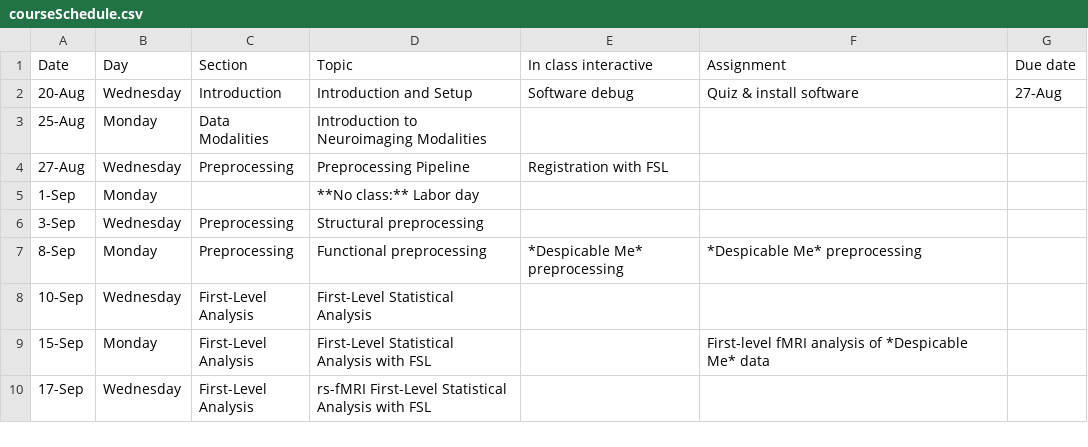
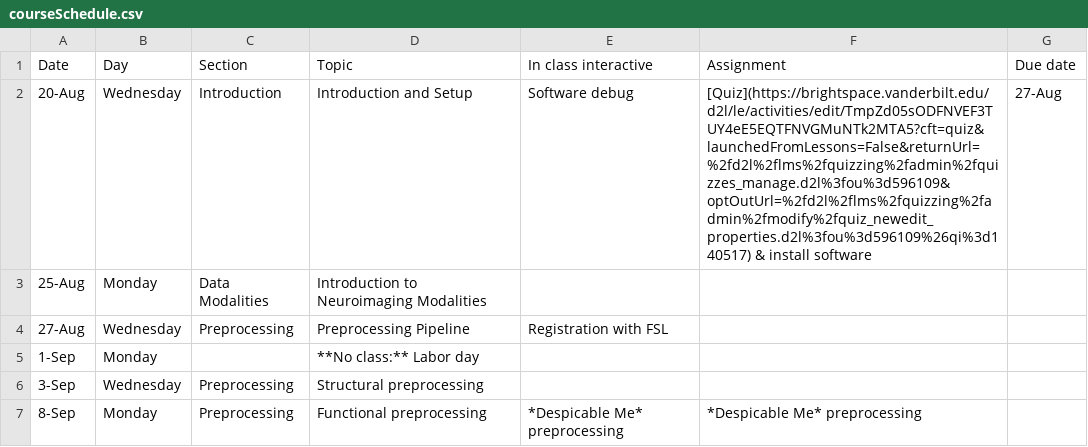
Before and after one commit to simonvandekar/SMN, a CSV file: courseSchedule.csv, drawn as a sheet; only a part is shown; the shorter side is filled out with more unchanged rows.

Commit message:
link to quiz test.

```diff
--- a/courseSchedule.csv
+++ b/courseSchedule.csv
@@ -1,3 +1,3 @@
 Date,Day,Section,Topic,In class interactive,Assignment,Due date
-20-Aug,Wednesday,Introduction,Introduction and Setup,Software debug,Quiz & install software ,27-Aug
+20-Aug,Wednesday,Introduction,Introduction and Setup,Software debug,[Quiz](https://brightspace.vanderbilt.edu/d2l/le/activities/edit/TmpZd05sODFNVEF3TUY4eE5EQTFNVGMuNTk2MTA5?cft=quiz&launchedFromLessons=False&returnUrl=%2fd2l%2flms%2fquizzing%2fadmin%2fquizzes_manage.d2l%3fou%3d596109&optOutUrl=%2fd2l%2flms%2fquizzing%2fadmin%2fmodify%2fquiz_newedit_properties.d2l%3fou%3d596109%26qi%3d140517) & install software ,27-Aug
 25-Aug,Monday,Data Modalities,Introduction to Neuroimaging Modalities,,,
```
Also changed, not shown: 11 other files.
